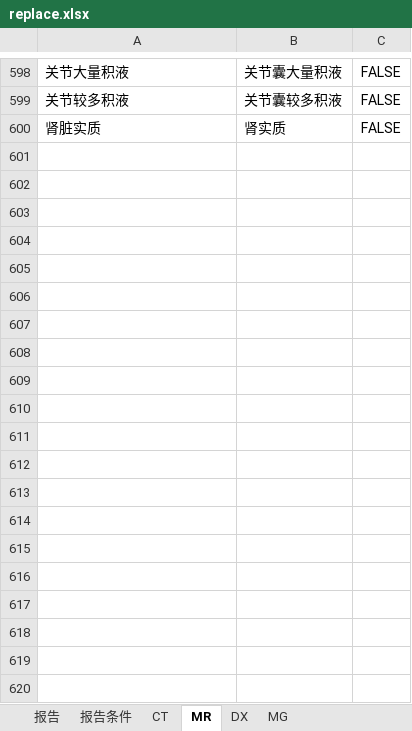
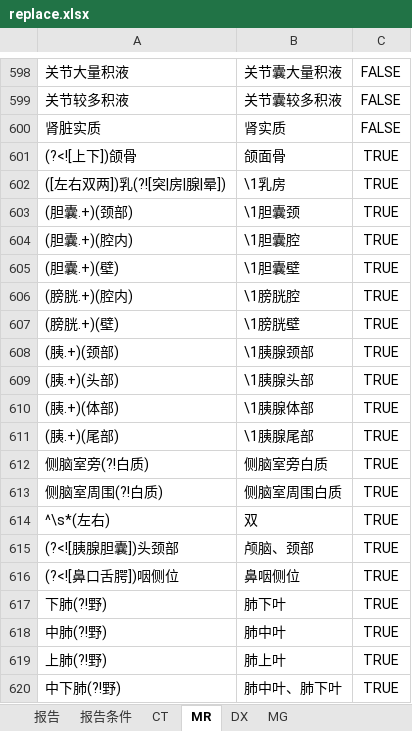
Before and after one commit to szmxwu/reportQC_V2, an Excel workbook: config/replace.xlsx, sheet MR, drawn as a sheet; only a part is shown, gaps mark what is left out; values as stored, in another font and other column widths than the file's, no borders; conditional formats not drawn; the diff covers the shown part only; the diff names each change by its address in the sheet, - before the commit and + after, or states it on an @@ line.

```diff
--- a/config/replace.xlsx (sheet MR)
+++ b/config/replace.xlsx (sheet MR)
+row 601: (?<![上下])颌骨 | 颌面骨 | TRUE
+row 602: ([左右双两])乳(?![突|房|腺|晕]) | \1乳房 | TRUE
+row 603: (胆囊.+)(颈部) | \1胆囊颈 | TRUE
+row 604: (胆囊.+)(腔内) | \1胆囊腔 | TRUE
+row 605: (胆囊.+)(壁) | \1胆囊壁 | TRUE
+row 606: (膀胱.+)(腔内) | \1膀胱腔 | TRUE
+row 607: (膀胱.+)(壁) | \1膀胱壁 | TRUE
+row 608: (胰.+)(颈部) | \1胰腺颈部 | TRUE
+row 609: (胰.+)(头部) | \1胰腺头部 | TRUE
+row 610: (胰.+)(体部) | \1胰腺体部 | TRUE
+row 611: (胰.+)(尾部) | \1胰腺尾部 | TRUE
+row 612: 侧脑室旁(?!白质) | 侧脑室旁白质 | TRUE
+row 613: 侧脑室周围(?!白质) | 侧脑室周围白质 | TRUE
+row 614: ^\s*(左右) | 双 | TRUE
+row 615: (?<![胰腺胆囊])头颈部 | 颅脑、颈部 | TRUE
+row 616: (?<![鼻口舌腭])咽侧位 | 鼻咽侧位 | TRUE
+row 617: 下肺(?!野) | 肺下叶 | TRUE
+row 618: 中肺(?!野) | 肺中叶 | TRUE
+row 619: 上肺(?!野) | 肺上叶 | TRUE
+row 620: 中下肺(?!野) | 肺中叶、肺下叶 | TRUE
```
Also changed, not shown: 81 added rows elsewhere in this sheet, sheet CT, sheet DX, sheet MG, config/replace_title.xlsx, 9 other files.
